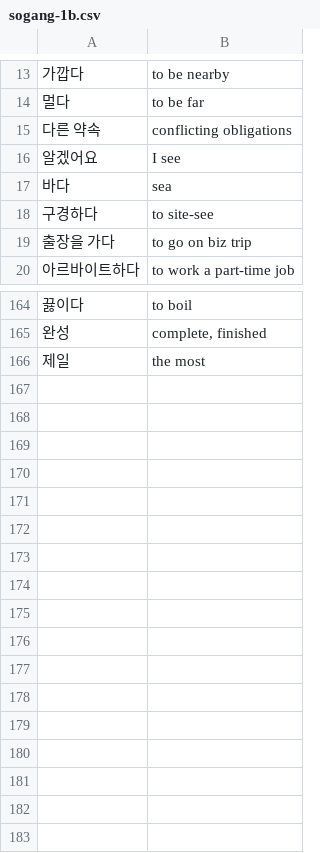
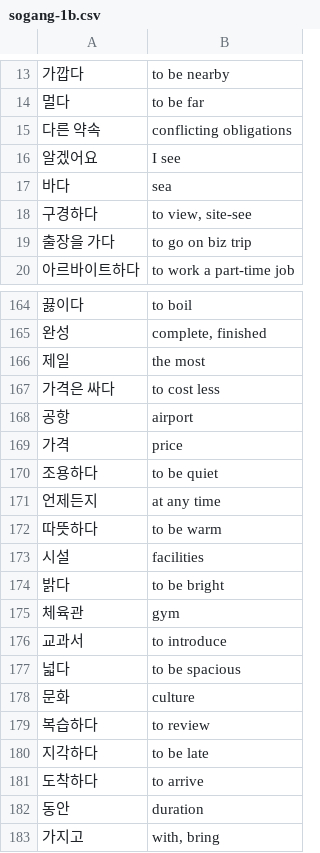
Before and after one commit to nilanshutwinkle/random-notes, a CSV file: Korean Vocabulary/sogang-1b.csv, drawn as a sheet; only a part is shown, gaps mark what is left out.

Commit message:
finished sogang 1b vocab

```diff
--- a/Korean Vocabulary/sogang-1b.csv
+++ b/Korean Vocabulary/sogang-1b.csv
@@ -17,3 +17,3 @@
 "바다","sea"
-"구경하다","to site-see"
+"구경하다","to view, site-see"
 "출장을 가다","to go on biz trip"
@@ -166 +166,18 @@
 "제일","the most"
+"가격은 싸다","to cost less"
+"공항","airport"
+"가격","price"
+"조용하다","to be quiet"
+"언제든지","at any time"
+"따뜻하다","to be warm"
+"시설","facilities"
+"밝다","to be bright"
+"체육관","gym"
+"교과서","to introduce"
+"넓다","to be spacious"
+"문화","culture"
+"복습하다","to review"
+"지각하다","to be late"
+"도착하다","to arrive"
+"동안","duration"
+"가지고","with, bring"
```
